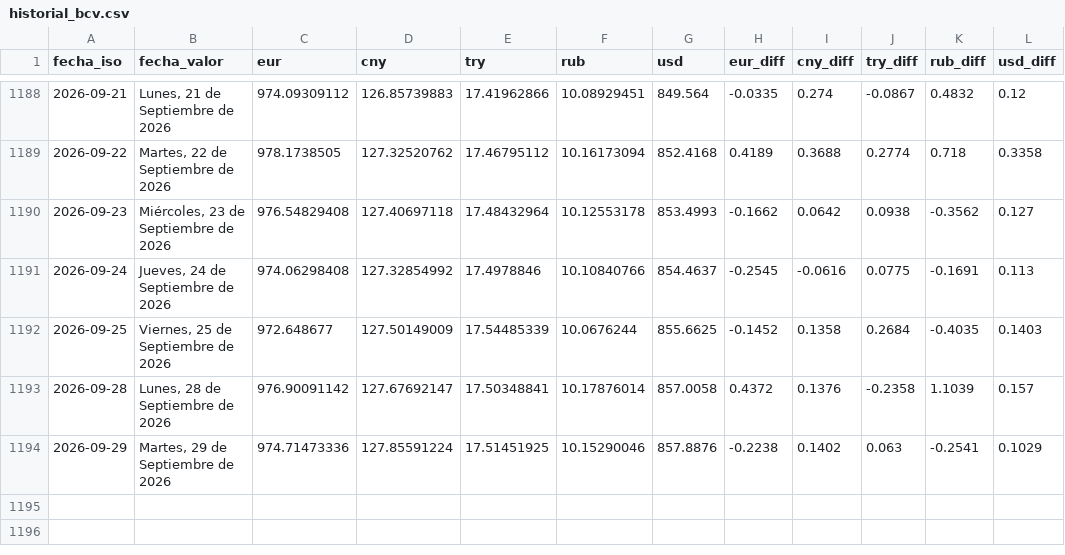
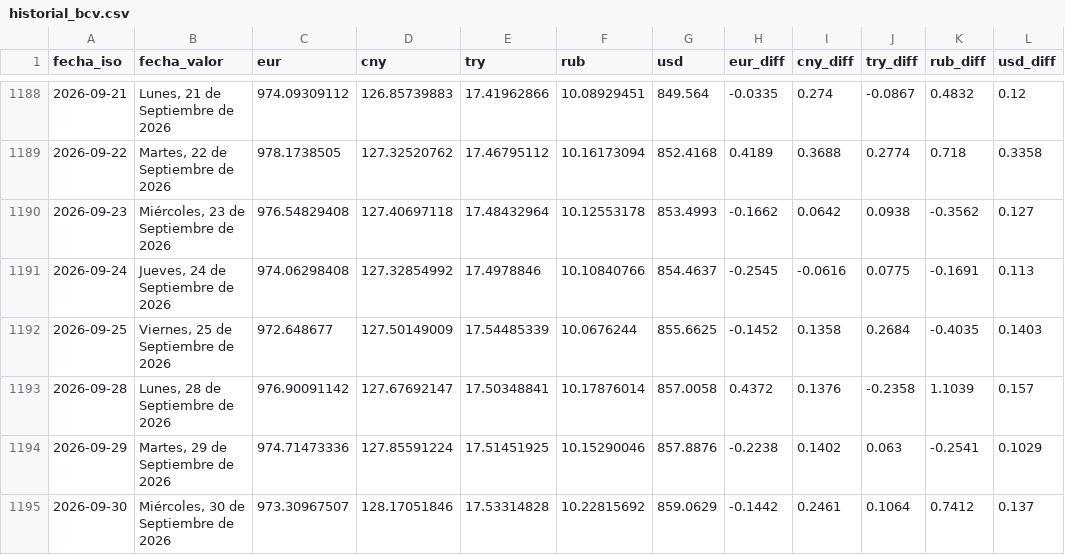
Before and after one commit to ESuarezPeraza/API-BCV, a CSV file: historial_bcv.csv, drawn as a sheet; only a part is shown, gaps mark what is left out; the diff names each change by its address in the sheet, - before the commit and + after, or states it on an @@ line.

Commit message:
Actualización automática de tasa BCV

```diff
--- a/historial_bcv.csv
+++ b/historial_bcv.csv
+row 1195: 2026-09-30 | Miércoles, 30 de Septiembre de 2026 | 973.30967507 | 128.17051846 | 17.53314828 | 10.22815692 | 859.0629 | -0.1442 | 0.2461 | 0.1064 | 0.7412 | 0.137
```
